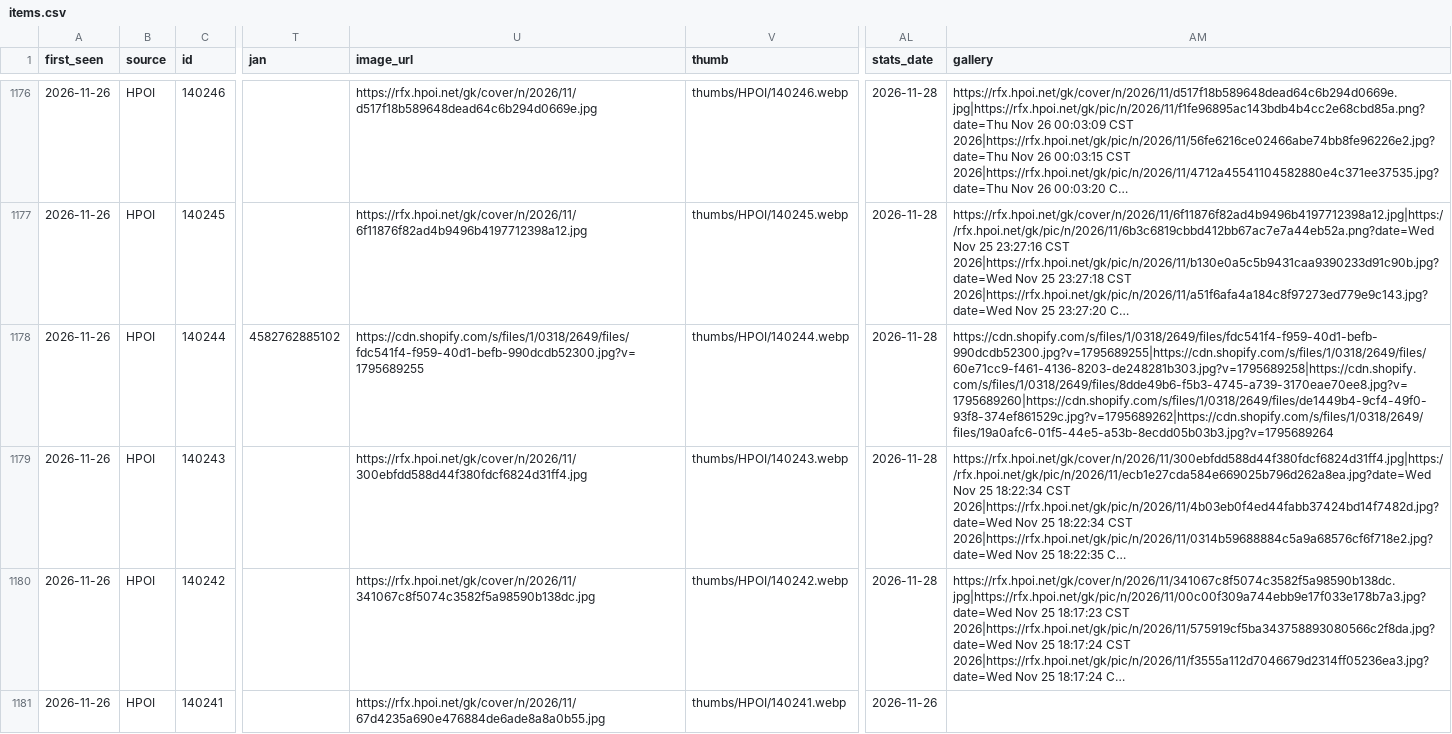
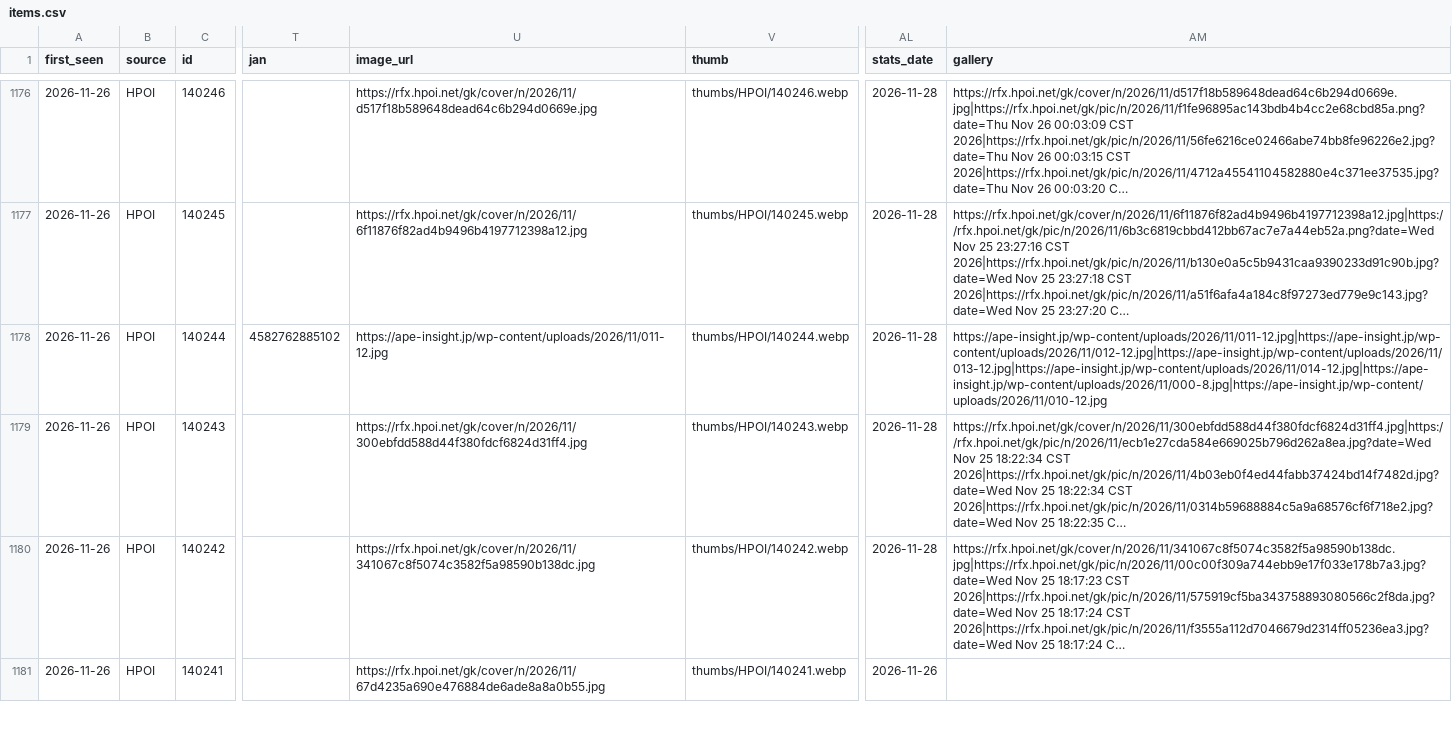
Before and after one commit to peipei707/figure-news, a CSV file: data/items.csv, drawn as a sheet; only a part is shown, gaps mark what is left out; long unchanged cells end in …; the diff covers the shown part only; the diff names each change by its address in the sheet, - before the commit and + after, or states it on an @@ line.

Commit message:
Use official uncensored full-body photos for Insight and adult figures

```diff
--- a/data/items.csv
+++ b/data/items.csv
-U1178 (image_url): https://cdn.shopify.com/s/files/1/0318/2649/files/fdc541f4-f959-40d1-befb-990dcdb52300.jpg?v=1795689255
+U1178 (image_url): https://ape-insight.jp/wp-content/uploads/2026/11/011-12.jpg
-AM1178 (gallery): https://cdn.shopify.com/s/files/1/0318/2649/files/fdc541f4-f959-40d1-befb-990dcdb52300.jpg?v=1795689255|https://cdn.shopify.com/s/files/1/0318/2649/files/60e71cc9-f461-4136-8203-de248281b303.jpg?v=1795689258|https://cdn.shopify.com/s/files/1/0318/2649/files/8dde49b6-f5b3-4745-a739-3170eae70ee8.jpg?v=1795689260|https://cdn.shopify.com/s/files/1/0318/2649/files/de1449b4-9cf4-49f0-93f8-374ef861529c.jpg?v=1795689262|https://cdn.shopify.com/s/files/1/0318/2649/files/19a0afc6-01f5-44e5-a53b-8ecdd05b03b3.jpg?v=1795689264
+AM1178 (gallery): https://ape-insight.jp/wp-content/uploads/2026/11/011-12.jpg|https://ape-insight.jp/wp-content/uploads/2026/11/012-12.jpg|https://ape-insight.jp/wp-content/uploads/2026/11/013-12.jpg|https://ape-insight.jp/wp-content/uploads/2026/11/014-12.jpg|https://ape-insight.jp/wp-content/uploads/2026/11/000-8.jpg|https://ape-insight.jp/wp-content/uploads/2026/11/010-12.jpg
```
Also changed, not shown: 72 edited cells elsewhere in this file, 40 other files.
